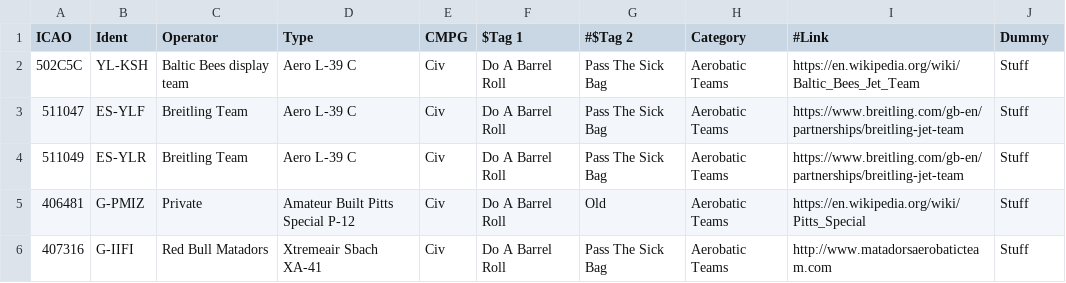
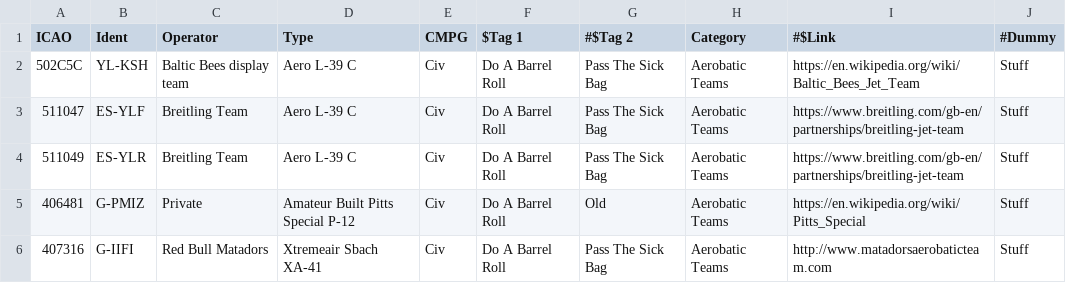
Before and after one commit to sdr-enthusiasts/plane-alert-db, a CSV file: link-test.csv, drawn as a sheet; only a part is shown.

Commit message:
Update link-test.csv

```diff
--- a/link-test.csv
+++ b/link-test.csv
@@ -1,2 +1,2 @@
-ICAO,Ident,Operator,Type,CMPG,$Tag 1,#$Tag 2,Category,#Link,Dummy
+ICAO,Ident,Operator,Type,CMPG,$Tag 1,#$Tag 2,Category,#$Link,#Dummy
 502C5C,YL-KSH,Baltic Bees display team,Aero L-39 C,Civ,Do A Barrel Roll,Pass The Sick Bag,Aerobatic Teams,https://en.wikipedia.org/wiki/Baltic_Bees_Jet_Team,Stuff
```
